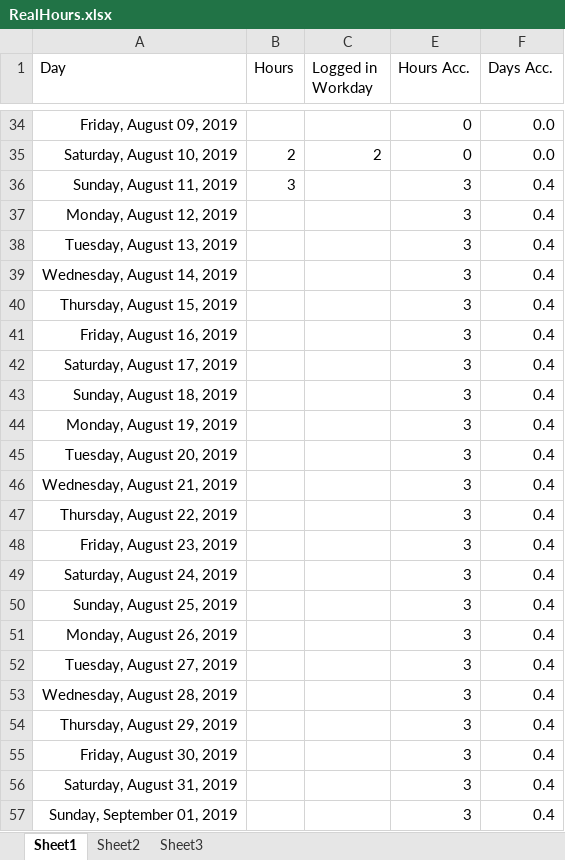
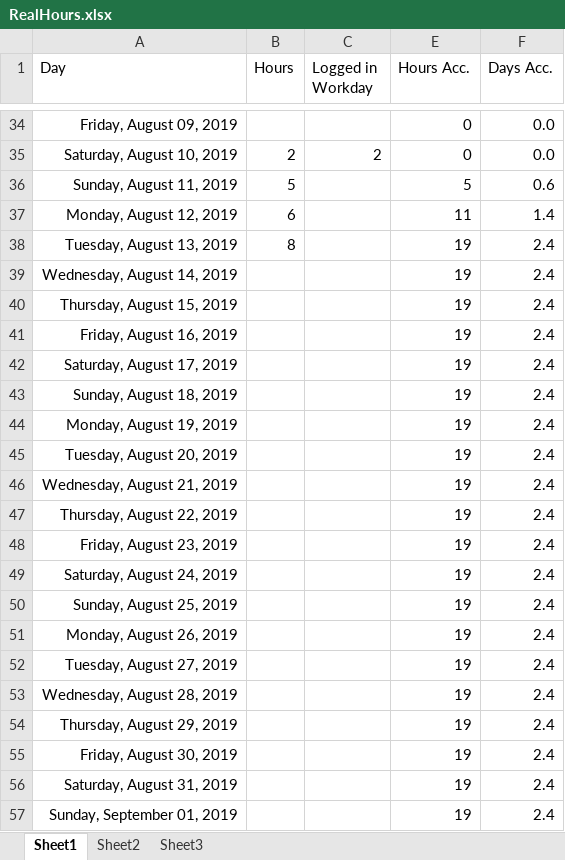
Before and after one commit to JosephKeogh/VTRCODPathAnalysis, an Excel workbook: Work Tracker/RealHours.xlsx, sheet Sheet1, drawn as a sheet; only a part is shown, gaps mark what is left out; values as stored, in another font and other column widths than the file's, no borders; conditional formats not drawn; the diff names each change by its address in the sheet, - before the commit and + after, or states it on an @@ line.

```diff
--- a/Work Tracker/RealHours.xlsx (sheet Sheet1)
+++ b/Work Tracker/RealHours.xlsx (sheet Sheet1)
-B36 (Hours): 3
+B36 (Hours): 5
-E36 (Hours Acc.): 3
+E36 (Hours Acc.): 5
-F36 (Days Acc.): 0.4
+F36 (Days Acc.): 0.6
-B37 (Hours): (empty)
+B37 (Hours): 6
-E37 (Hours Acc.): 3
+E37 (Hours Acc.): 11
-F37 (Days Acc.): 0.4
+F37 (Days Acc.): 1.4
-B38 (Hours): (empty)
+B38 (Hours): 8
-E38:E57 (Hours Acc.): 3
+E38:E57 (Hours Acc.): 19
-F38:F57 (Days Acc.): 0.4
+F38:F57 (Days Acc.): 2.4
```
Also changed, not shown: hidden cells, 14 other files.
